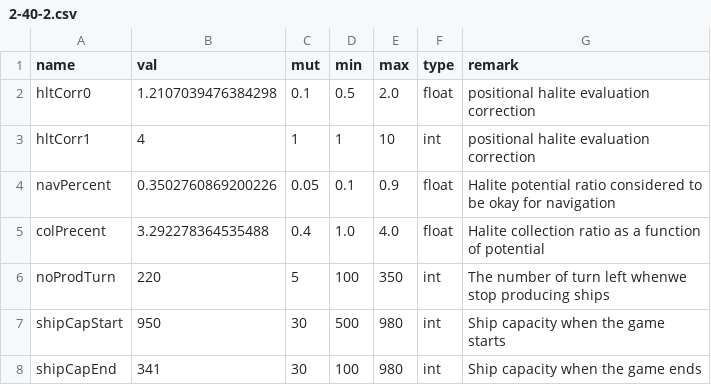
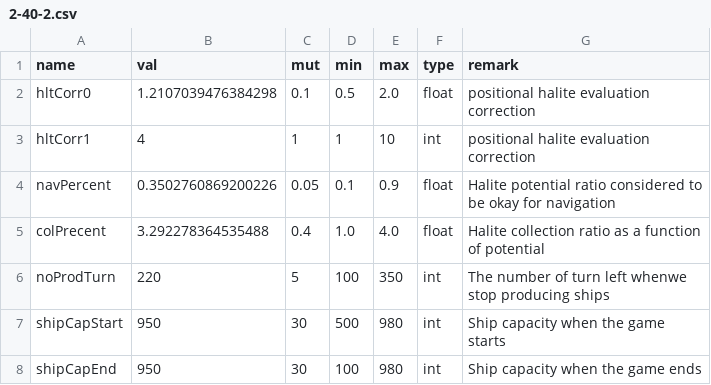
Before and after one commit to ssantichaivekin/halite3, a CSV file: csv/2-40-2.csv, drawn as a sheet.

```diff
--- a/csv/2-40-2.csv
+++ b/csv/2-40-2.csv
@@ -7,2 +7,2 @@ noProdTurn,220,5,100,350,int,The number of turn left whenwe stop producing ships
 shipCapStart,950,30,500,980,int,Ship capacity when the game starts
-shipCapEnd,341,30,100,980,int,Ship capacity when the game ends
+shipCapEnd,950,30,100,980,int,Ship capacity when the game ends
```
Also changed, not shown: csv/2-32-0.csv, csv/2-32-1.csv, 28 other files.
